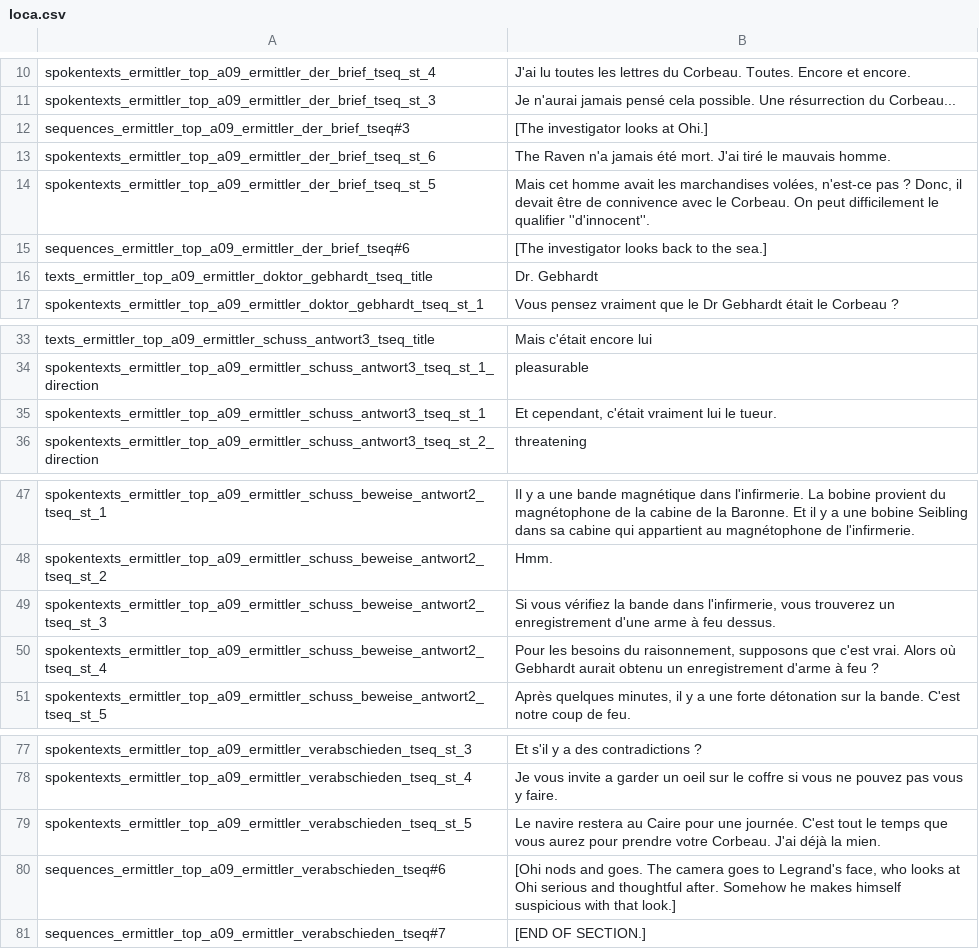
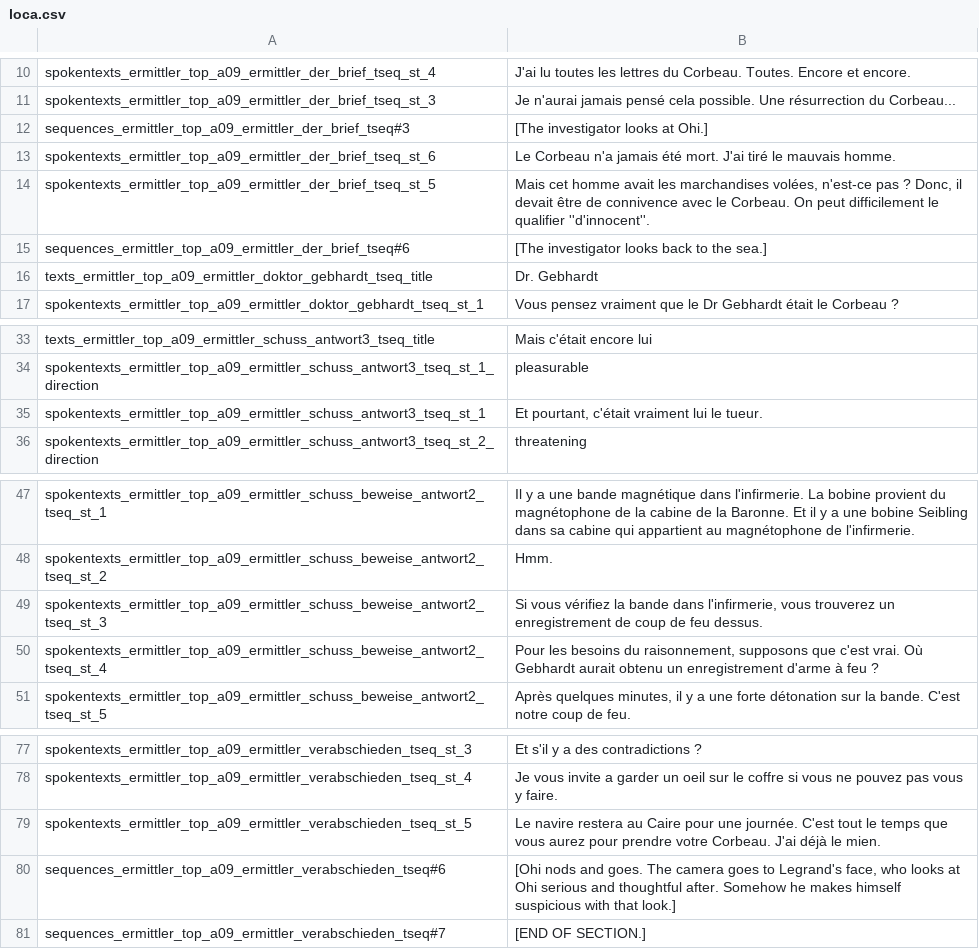
Before and after one commit to Smash15195/Traduction-Francaise-The-Raven---Chapter-2---Ancestry-of-Lies, a CSV file: episode_2/lang/fr/text/abschnitt_09/loca.csv, drawn as a sheet; only a part is shown, gaps mark what is left out.

Commit message:
Correction mineure

```diff
--- a/episode_2/lang/fr/text/abschnitt_09/loca.csv
+++ b/episode_2/lang/fr/text/abschnitt_09/loca.csv
@@ -12,3 +12,3 @@ spokentexts_ermittler_top_a09_ermittler_der_brief_tseq_st_3;Je n'aurai jamais pe
 sequences_ermittler_top_a09_ermittler_der_brief_tseq#3;[The investigator looks at Ohi.]
-spokentexts_ermittler_top_a09_ermittler_der_brief_tseq_st_6;The Raven n'a jamais été mort. J'ai tiré le mauvais homme.
+spokentexts_ermittler_top_a09_ermittler_der_brief_tseq_st_6;Le Corbeau n'a jamais été mort. J'ai tiré le mauvais homme.
 spokentexts_ermittler_top_a09_ermittler_der_brief_tseq_st_5;Mais cet homme avait les marchandises volées, n'est-ce pas ? Donc, il devait être de connivence avec le Corbeau. On peut difficilement le qualifier ''d'innocent''.
@@ -34,3 +34,3 @@ texts_ermittler_top_a09_ermittler_schuss_antwort3_tseq_title;Mais c'était encor
 spokentexts_ermittler_top_a09_ermittler_schuss_antwort3_tseq_st_1_direction;pleasurable
-spokentexts_ermittler_top_a09_ermittler_schuss_antwort3_tseq_st_1;Et cependant, c'était vraiment lui le tueur.
+spokentexts_ermittler_top_a09_ermittler_schuss_antwort3_tseq_st_1;Et pourtant, c'était vraiment lui le tueur.
 spokentexts_ermittler_top_a09_ermittler_schuss_antwort3_tseq_st_2_direction;threatening
@@ -48,4 +48,4 @@ spokentexts_ermittler_top_a09_ermittler_schuss_beweise_antwort2_tseq_st_1;Il y a
 spokentexts_ermittler_top_a09_ermittler_schuss_beweise_antwort2_tseq_st_2;Hmm.
-spokentexts_ermittler_top_a09_ermittler_schuss_beweise_antwort2_tseq_st_3;Si vous vérifiez la bande dans l'infirmerie, vous trouverez un enregistrement d'une arme à feu dessus.
-spokentexts_ermittler_top_a09_ermittler_schuss_beweise_antwort2_tseq_st_4;Pour les besoins du raisonnement, supposons que c'est vrai. Alors où Gebhardt aurait obtenu un enregistrement d'arme à feu ?
+spokentexts_ermittler_top_a09_ermittler_schuss_beweise_antwort2_tseq_st_3;Si vous vérifiez la bande dans l'infirmerie, vous trouverez un enregistrement de coup de feu dessus.
+spokentexts_ermittler_top_a09_ermittler_schuss_beweise_antwort2_tseq_st_4;Pour les besoins du raisonnement, supposons que c'est vrai. Où Gebhardt aurait obtenu un enregistrement d'arme à feu ?
 spokentexts_ermittler_top_a09_ermittler_schuss_beweise_antwort2_tseq_st_5;Après quelques minutes, il y a une forte détonation sur la bande. C'est notre coup de feu.
@@ -78,3 +78,3 @@ spokentexts_ermittler_top_a09_ermittler_verabschieden_tseq_st_3;Et s'il y a des
 spokentexts_ermittler_top_a09_ermittler_verabschieden_tseq_st_4;Je vous invite a garder un oeil sur le coffre si vous ne pouvez pas vous y faire.
-spokentexts_ermittler_top_a09_ermittler_verabschieden_tseq_st_5;Le navire restera au Caire pour une journée. C'est tout le temps que vous aurez pour prendre votre Corbeau. J'ai déjà la mien.
+spokentexts_ermittler_top_a09_ermittler_verabschieden_tseq_st_5;Le navire restera au Caire pour une journée. C'est tout le temps que vous aurez pour prendre votre Corbeau. J'ai déjà le mien.
 sequences_ermittler_top_a09_ermittler_verabschieden_tseq#6;[Ohi nods and goes. The camera goes to Legrand's face, who looks at Ohi serious and thoughtful after. Somehow he makes himself suspicious with that look.]
```
